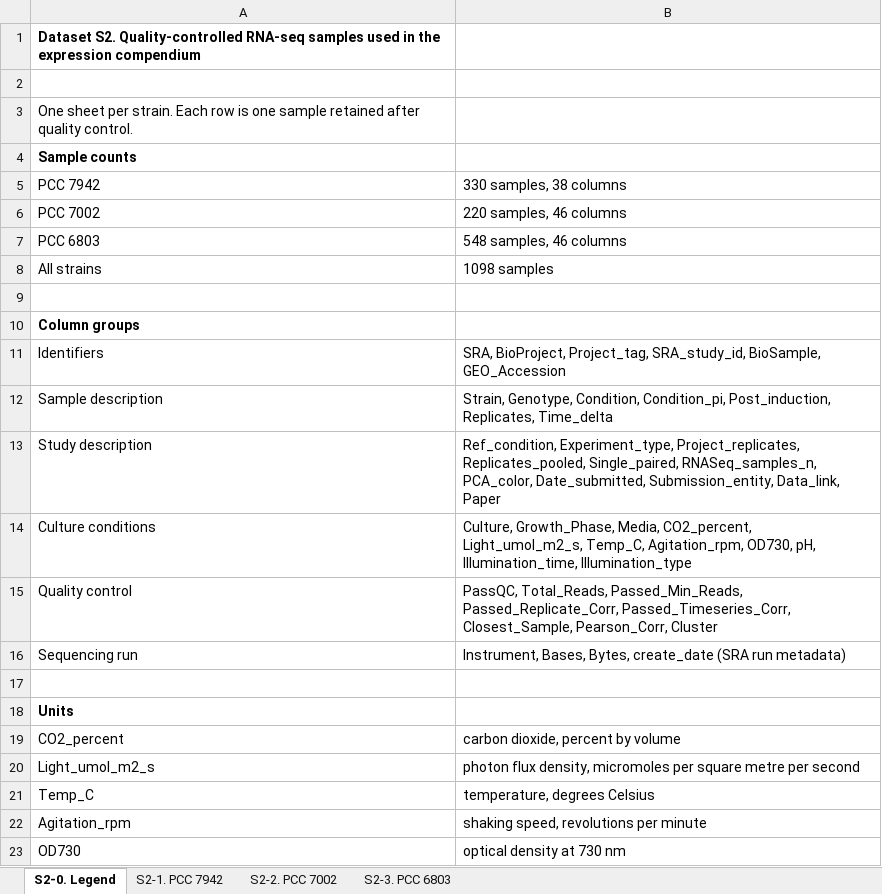
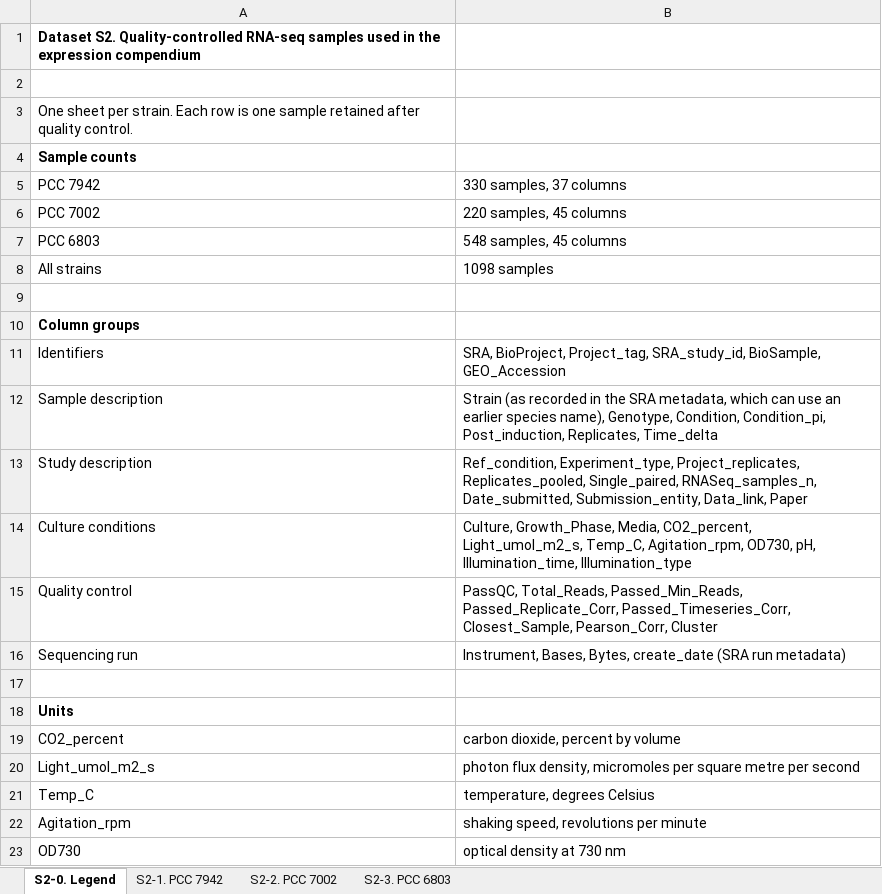
Before and after one commit to PBohutskyi/cyano-core-GRN, an Excel workbook: datasets/Dataset_S2_PostQC_RNAseq_samples.xlsx, sheet S2-0. Legend, drawn as a sheet; values as stored, in another font and other column widths than the file's, no borders; the diff names each change by its address in the sheet, - before the commit and + after, or states it on an @@ line.

```diff
--- a/datasets/Dataset_S2_PostQC_RNAseq_samples.xlsx (sheet S2-0. Legend)
+++ b/datasets/Dataset_S2_PostQC_RNAseq_samples.xlsx (sheet S2-0. Legend)
-B5: 330 samples, 38 columns
+B5: 330 samples, 37 columns
-B6: 220 samples, 46 columns
+B6: 220 samples, 45 columns
-B7: 548 samples, 46 columns
+B7: 548 samples, 45 columns
-B12: Strain, Genotype, Condition,…
+B12: Strain (as recorded in the SRA metadata, which can use an earlier species name), Genotype, Condition,…
-B13: …Single_paired, RNASeq_samples_n, PCA_color, Date_submitted, Submission_entity,…
+B13: …Single_paired, RNASeq_samples_n, Date_submitted, Submission_entity,…
```
Also changed, not shown: sheet S2-2. PCC 7002, sheet S2-1. PCC 7942, sheet S2-3. PCC 6803, datasets/Dataset_S1_Initial_RNA-seq_BioProjects.xlsx, datasets/Dataset_S4_Initial_putative_TFs.xlsx, 33 other files.
